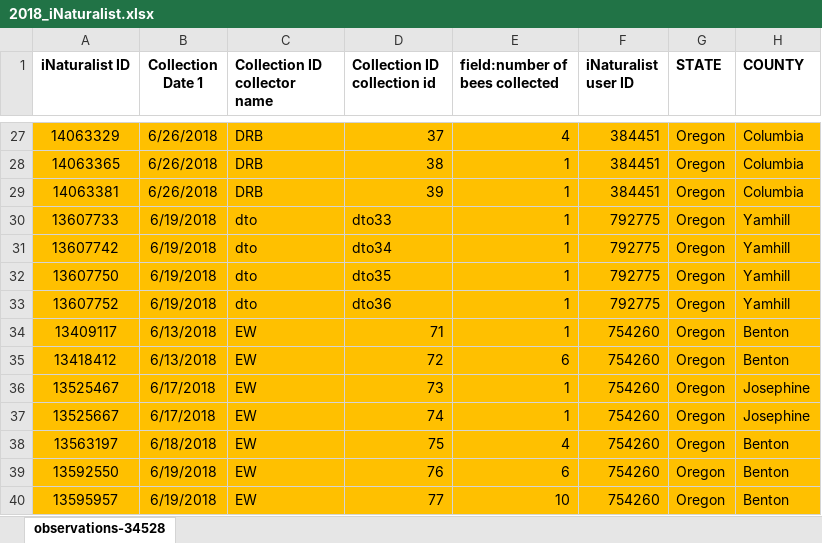
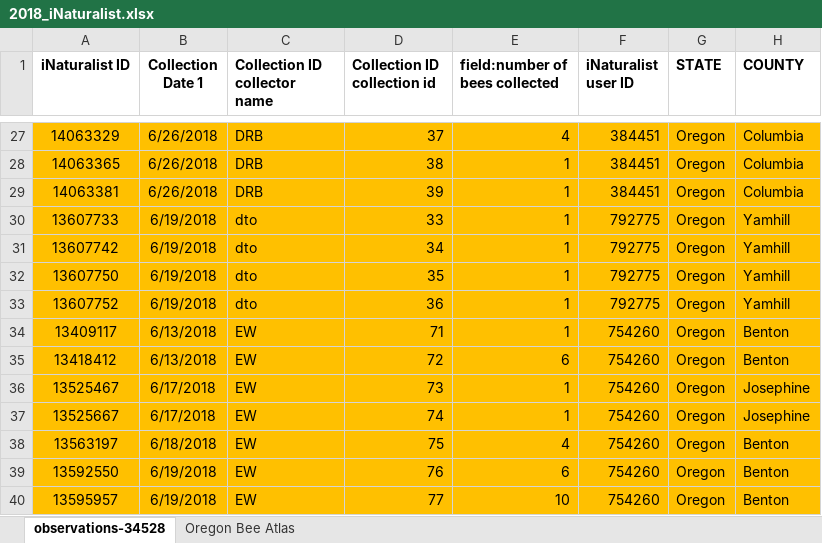
Before and after one commit to mccallm1/BeeLab, an Excel workbook: src/iNaturalist/data/2018_iNaturalist.xlsx, sheet observations-34528, drawn as a sheet; only a part is shown, gaps mark what is left out; values as stored, in another font and other column widths than the file's, no borders; the diff names each change by its address in the sheet, - before the commit and + after, or states it on an @@ line.

```diff
--- a/src/iNaturalist/data/2018_iNaturalist.xlsx (sheet observations-34528)
+++ b/src/iNaturalist/data/2018_iNaturalist.xlsx (sheet observations-34528)
+sheet tab: Oregon Bee Atlas
-D30 (Collection ID collection id): dto33
+D30 (Collection ID collection id): 33
-D31 (Collection ID collection id): dto34
+D31 (Collection ID collection id): 34
-D32 (Collection ID collection id): dto35
+D32 (Collection ID collection id): 35
-D33 (Collection ID collection id): dto36
+D33 (Collection ID collection id): 36
```
Also changed, not shown: 4 other files.
